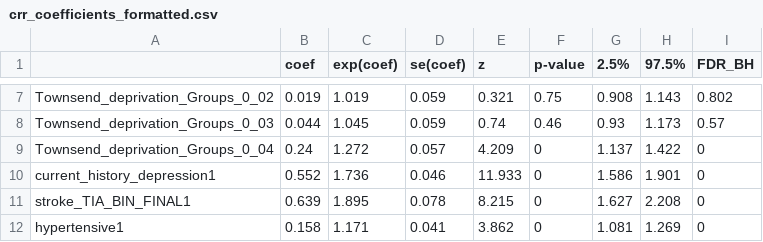
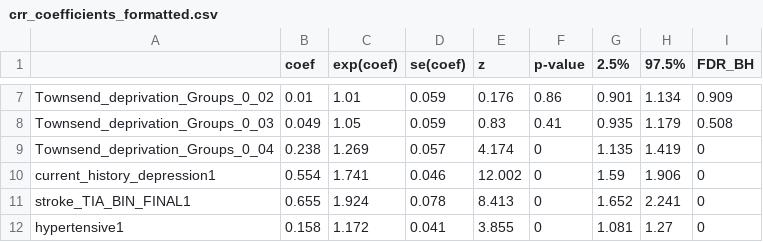
Before and after one commit to MelisAnaturk/dementia_risk_score, a CSV file: results/crr_coefficients_formatted.csv, drawn as a sheet; only a part is shown, gaps mark what is left out; the diff covers the shown part only.

```diff
--- a/results/crr_coefficients_formatted.csv
+++ b/results/crr_coefficients_formatted.csv
@@ -7,6 +7,6 @@
-"Townsend_deprivation_Groups_0_02",0.019,1.019,0.059,0.321,0.75,0.908,1.143,0.802
-"Townsend_deprivation_Groups_0_03",0.044,1.045,0.059,0.74,0.46,0.93,1.173,0.57
-"Townsend_deprivation_Groups_0_04",0.24,1.272,0.057,4.209,0,1.137,1.422,0
-"current_history_depression1",0.552,1.736,0.046,11.933,0,1.586,1.901,0
-"stroke_TIA_BIN_FINAL1",0.639,1.895,0.078,8.215,0,1.627,2.208,0
-"hypertensive1",0.158,1.171,0.041,3.862,0,1.081,1.269,0
+"Townsend_deprivation_Groups_0_02",0.01,1.01,0.059,0.176,0.86,0.901,1.134,0.909
+"Townsend_deprivation_Groups_0_03",0.049,1.05,0.059,0.83,0.41,0.935,1.179,0.508
+"Townsend_deprivation_Groups_0_04",0.238,1.269,0.057,4.174,0,1.135,1.419,0
+"current_history_depression1",0.554,1.741,0.046,12.002,0,1.59,1.906,0
+"stroke_TIA_BIN_FINAL1",0.655,1.924,0.078,8.413,0,1.652,2.241,0
+"hypertensive1",0.158,1.172,0.041,3.855,0,1.081,1.27,0
```
Also changed, not shown: 141 edited cells elsewhere in this file, results/crr_ukbdrs_apoe_coefficients.csv, 1 other file.
